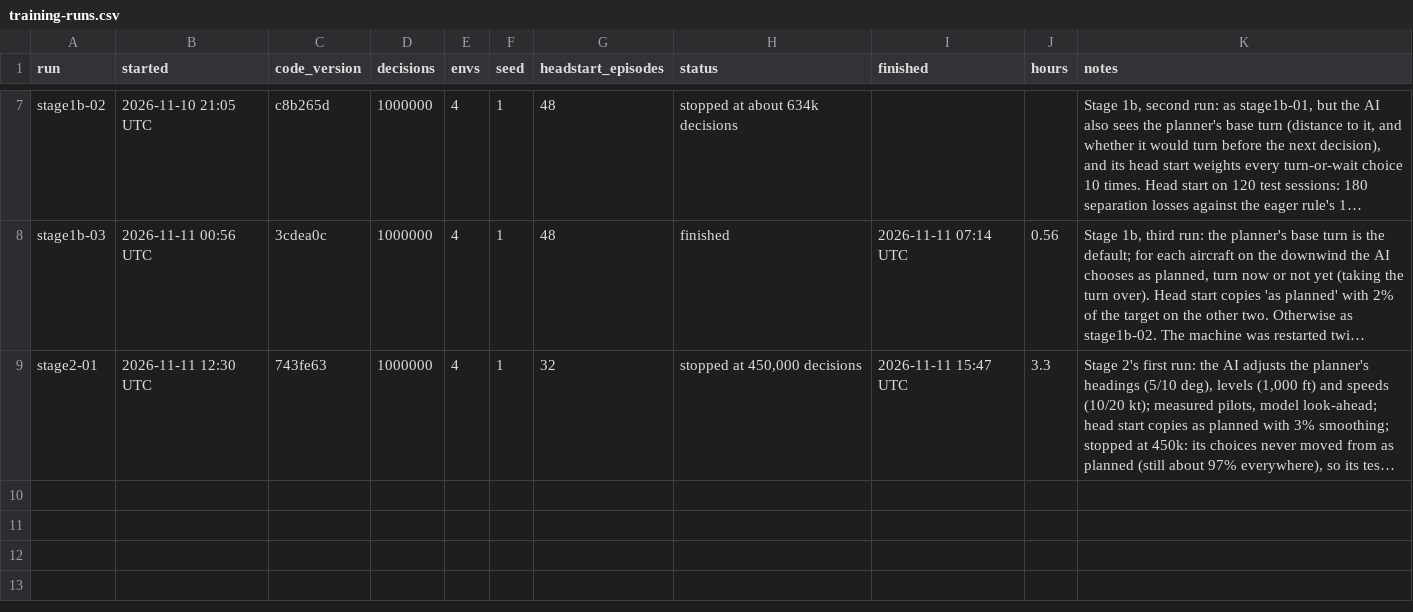
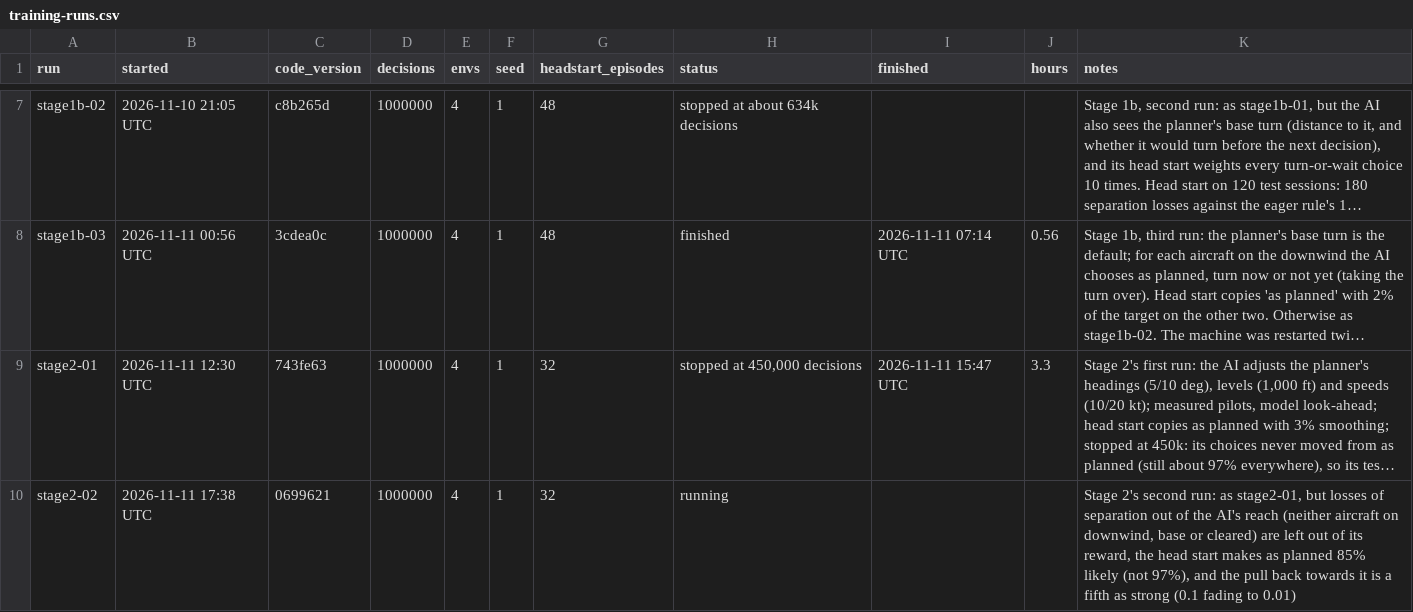
Before and after one commit to JamesLeCuirot/ai-approach-controller, a CSV file: diary/training-runs.csv, drawn as a sheet; only a part is shown, gaps mark what is left out; long unchanged cells end in …; the diff names each change by its address in the sheet, - before the commit and + after, or states it on an @@ line.

```diff
--- a/diary/training-runs.csv
+++ b/diary/training-runs.csv
+row 10: stage2-02 | 2026-11-11 17:38 UTC | 0699621 | 1000000 | 4 | 1 | 32 | running |  |  | Stage 2's second run: as stage2-01, but losses of separation out of the AI's reach (neither aircraft on downwind, base or cleared) are left out of its reward, the head start makes as planned 85% likely (not 97%), and the pull back towards it is a fifth as strong (0.1 fading to 0.01)
```
Also changed, not shown: 2 other files.
